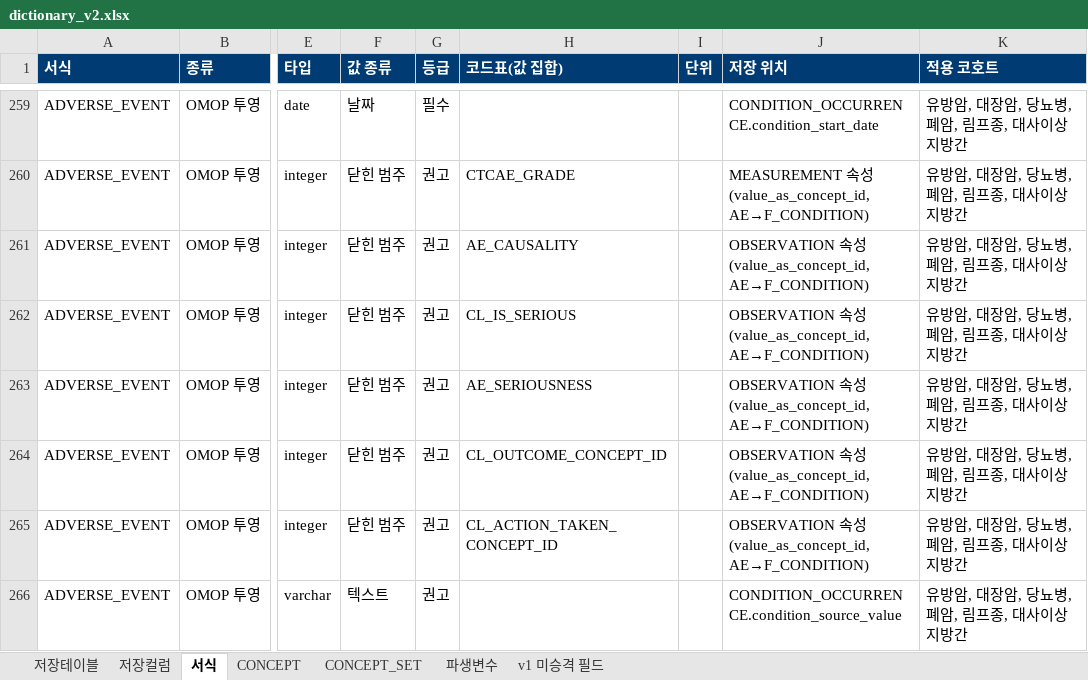
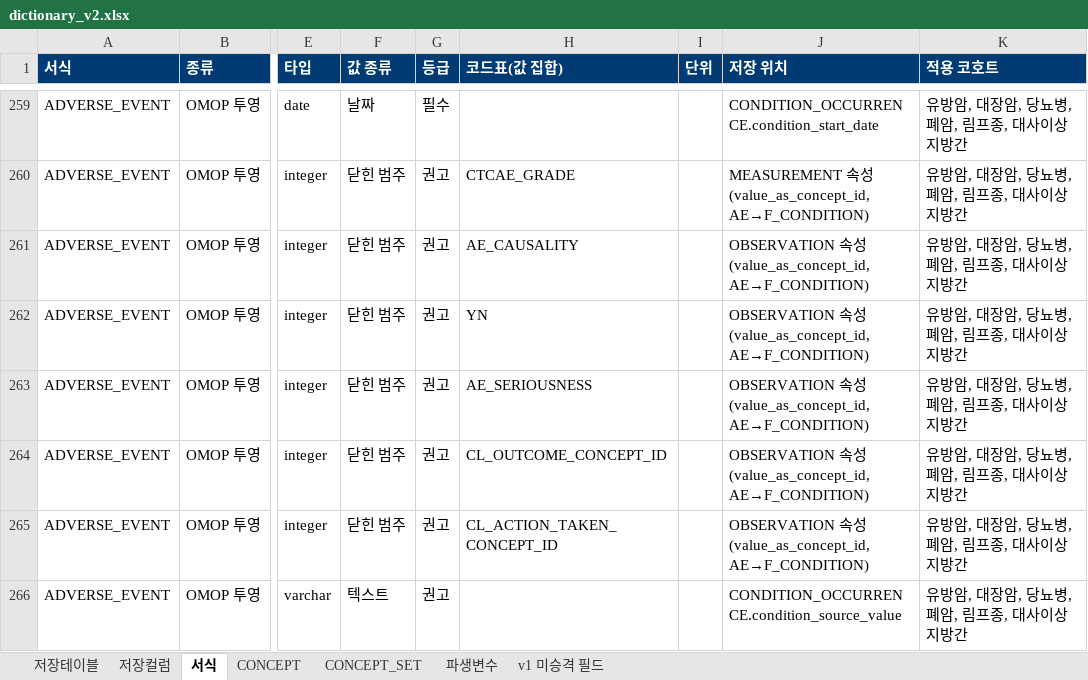
Before and after one commit to nanumspace/KAI_DQ_App, an Excel workbook: spec/v2/dictionary_v2.xlsx, sheet 서식, drawn as a sheet; only a part is shown, gaps mark what is left out; values as stored, in another font and other column widths than the file's, no borders; the diff names each change by its address in the sheet, - before the commit and + after, or states it on an @@ line.

```diff
--- a/spec/v2/dictionary_v2.xlsx (sheet 서식)
+++ b/spec/v2/dictionary_v2.xlsx (sheet 서식)
-H262 (코드표(값 집합)): CL_IS_SERIOUS
+H262 (코드표(값 집합)): YN
```
Also changed, not shown: sheet CONCEPT, sheet CONCEPT_SET, sheet 파생변수, 13 other files.
